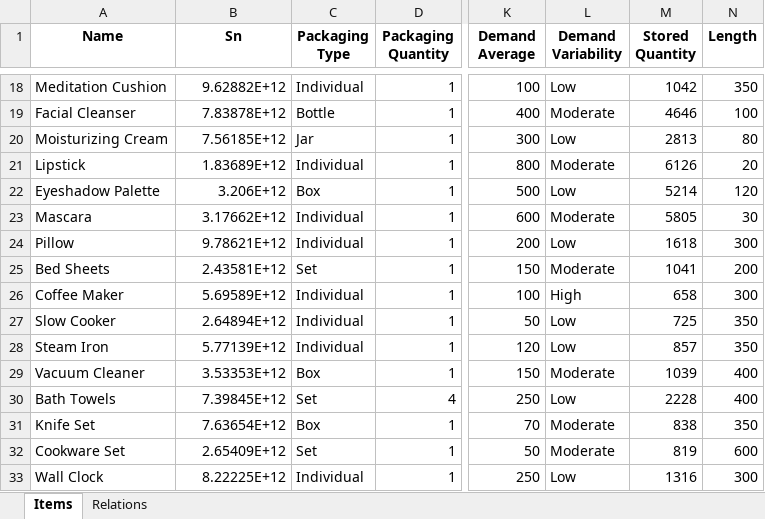
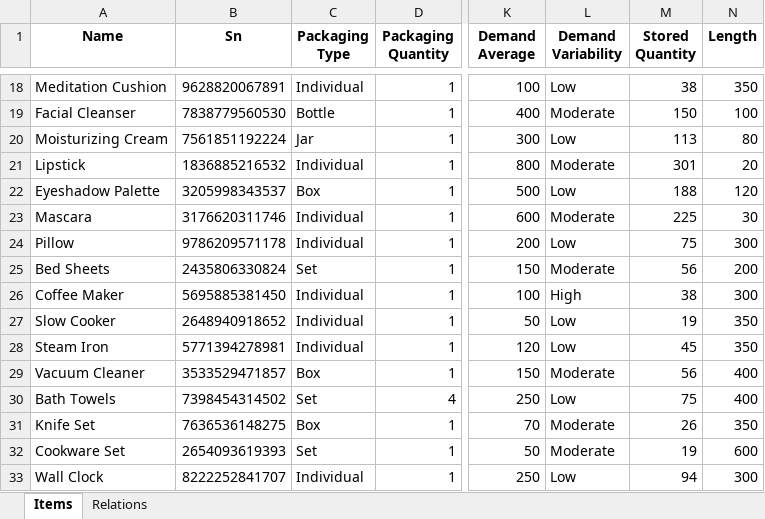
Before and after one commit to BarniRamirez/Warehouse, an Excel workbook: Warehouse Manager/Database/Items.xlsx, sheet Items, drawn as a sheet; only a part is shown, gaps mark what is left out; values as stored, in another font and other column widths than the file's, no borders; table styles not drawn; the diff covers the shown part only; the diff names each change by its address in the sheet, - before the commit and + after, or states it on an @@ line.

```diff
--- a/Warehouse Manager/Database/Items.xlsx (sheet Items)
+++ b/Warehouse Manager/Database/Items.xlsx (sheet Items)
-B18 (Sn): 9.62882E+12
+B18 (Sn): 9628820067891
-M18 (Stored Quantity): 1042
+M18 (Stored Quantity): 38
-B19 (Sn): 7.83878E+12
+B19 (Sn): 7838779560530
-M19 (Stored Quantity): 4646
+M19 (Stored Quantity): 150
-B20 (Sn): 7.56185E+12
+B20 (Sn): 7561851192224
-M20 (Stored Quantity): 2813
+M20 (Stored Quantity): 113
-B21 (Sn): 1.83689E+12
+B21 (Sn): 1836885216532
-M21 (Stored Quantity): 6126
+M21 (Stored Quantity): 301
-B22 (Sn): 3.206E+12
+B22 (Sn): 3205998343537
-M22 (Stored Quantity): 5214
+M22 (Stored Quantity): 188
-B23 (Sn): 3.17662E+12
+B23 (Sn): 3176620311746
-M23 (Stored Quantity): 5805
+M23 (Stored Quantity): 225
-B24 (Sn): 9.78621E+12
+B24 (Sn): 9786209571178
-M24 (Stored Quantity): 1618
+M24 (Stored Quantity): 75
-B25 (Sn): 2.43581E+12
+B25 (Sn): 2435806330824
-M25 (Stored Quantity): 1041
+M25 (Stored Quantity): 56
-B26 (Sn): 5.69589E+12
+B26 (Sn): 5695885381450
-M26 (Stored Quantity): 658
+M26 (Stored Quantity): 38
-B27 (Sn): 2.64894E+12
+B27 (Sn): 2648940918652
-M27 (Stored Quantity): 725
+M27 (Stored Quantity): 19
-B28 (Sn): 5.77139E+12
+B28 (Sn): 5771394278981
-M28 (Stored Quantity): 857
+M28 (Stored Quantity): 45
-B29 (Sn): 3.53353E+12
+B29 (Sn): 3533529471857
-M29 (Stored Quantity): 1039
+M29 (Stored Quantity): 56
-B30 (Sn): 7.39845E+12
+B30 (Sn): 7398454314502
-M30 (Stored Quantity): 2228
+M30 (Stored Quantity): 75
-B31 (Sn): 7.63654E+12
+B31 (Sn): 7636536148275
-M31 (Stored Quantity): 838
+M31 (Stored Quantity): 26
-B32 (Sn): 2.65409E+12
+B32 (Sn): 2654093619393
-M32 (Stored Quantity): 819
+M32 (Stored Quantity): 19
-B33 (Sn): 8.22225E+12
+B33 (Sn): 8222252841707
-M33 (Stored Quantity): 1316
+M33 (Stored Quantity): 94
```
Also changed, not shown: 68 edited cells elsewhere in this sheet, formulas that keep their value, 5 other files.
